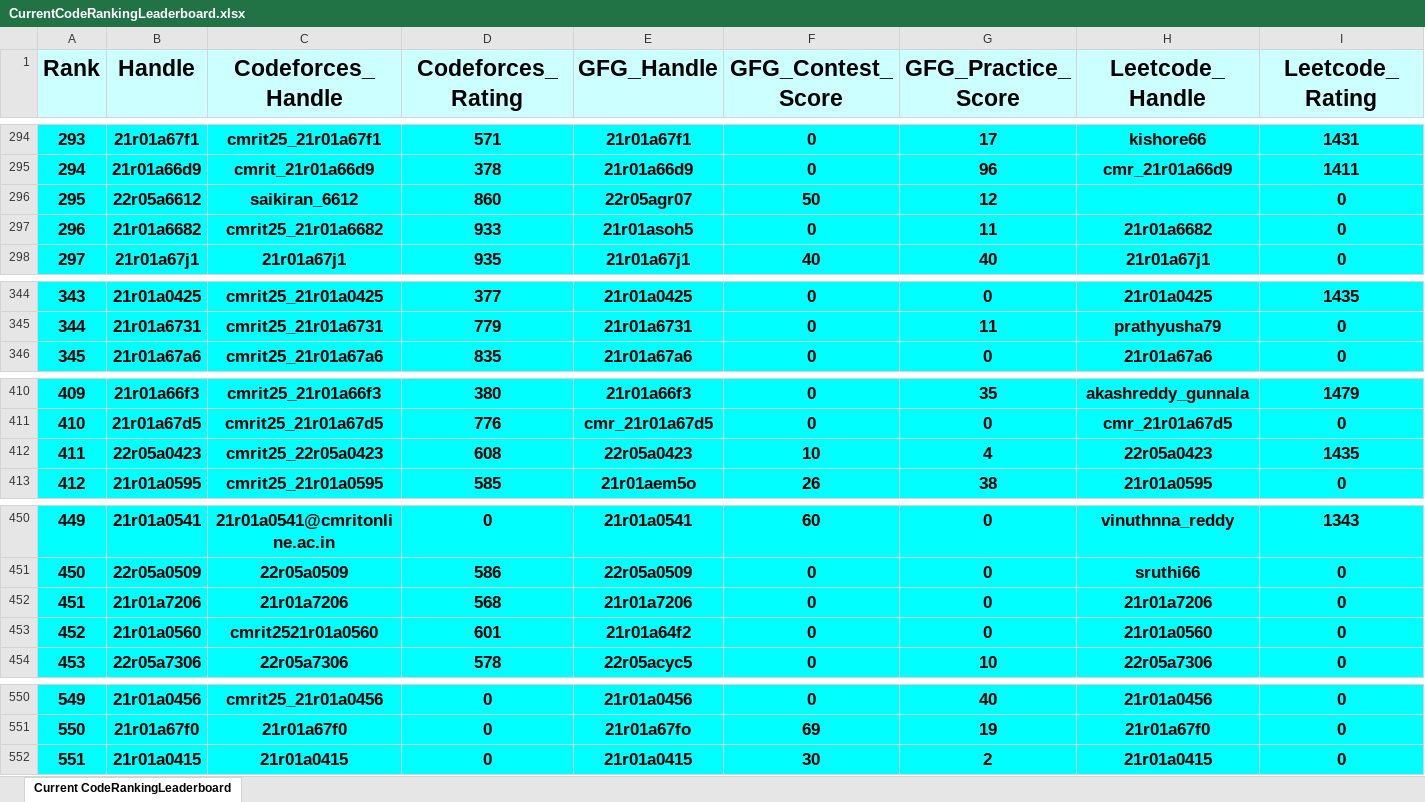
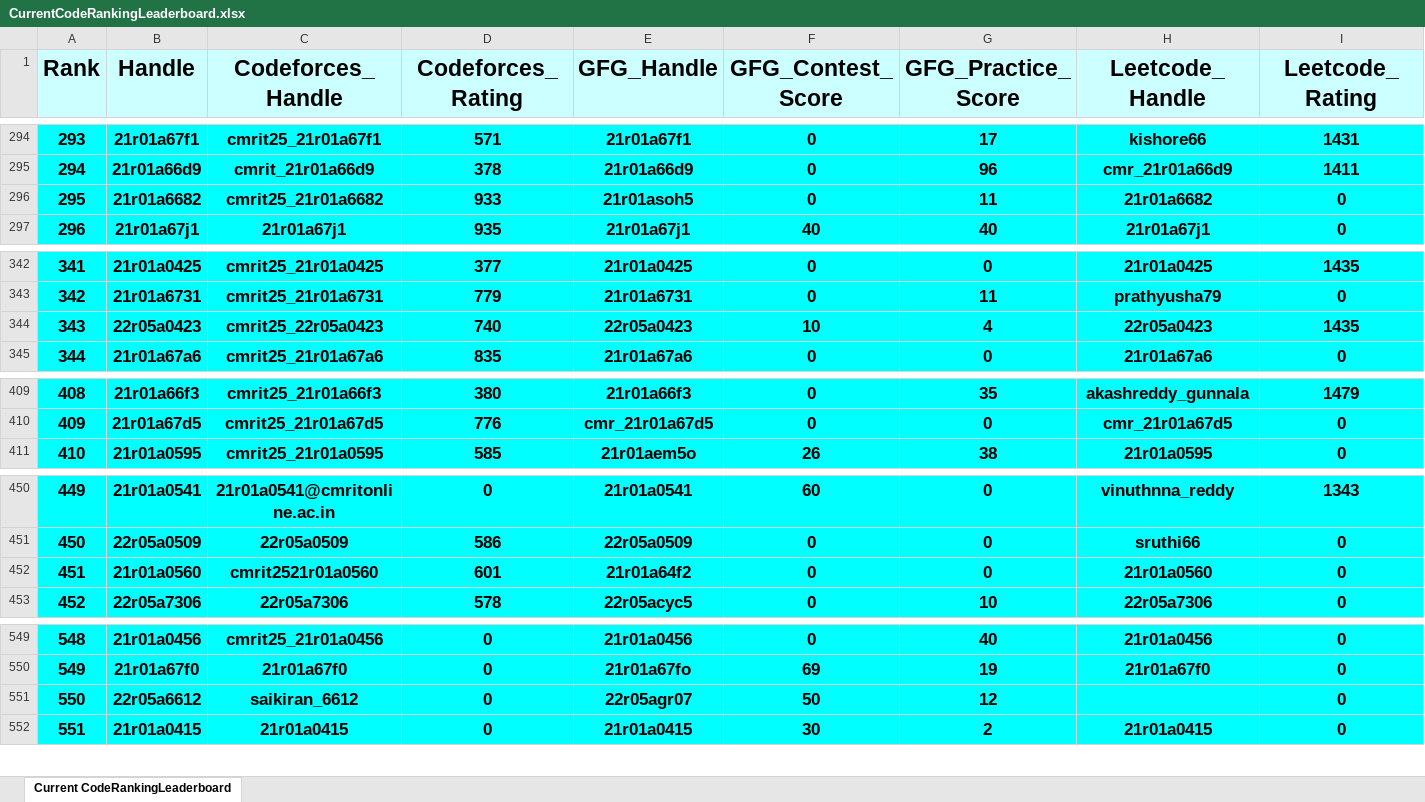
Before and after one commit to dog-broad/CodeRankingLeaderboardCLI, an Excel workbook: LeaderboardsStorage/CurrentCodeRankingLeaderboard.xlsx, sheet Current CodeRankingLeaderboard, drawn as a sheet; only a part is shown, gaps mark what is left out; values as stored, in another font and other column widths than the file's, no borders; removed rows and columns are numbered as before the commit, all else as after; rows hold the shown columns only; the diff covers the shown part only; the diff names each change by its address in the sheet, - before the commit and + after, or states it on an @@ line.

```diff
--- a/LeaderboardsStorage/CurrentCodeRankingLeaderboard.xlsx (sheet Current CodeRankingLeaderboard)
+++ b/LeaderboardsStorage/CurrentCodeRankingLeaderboard.xlsx (sheet Current CodeRankingLeaderboard)
@@ column A (Rank) renumbered between rows 9 and 550 @@
-row 296: 295 | 22r05a6612 | saikiran_6612 | 860 | 22r05agr07 | 50 | 12 |  | 0
+row 344: 343 | 22r05a0423 | cmrit25_22r05a0423 | 740 | 22r05a0423 | 10 | 4 | 22r05a0423 | 1435
-row 412: 411 | 22r05a0423 | cmrit25_22r05a0423 | 608 | 22r05a0423 | 10 | 4 | 22r05a0423 | 1435
-row 452: 451 | 21r01a7206 | 21r01a7206 | 568 | 21r01a7206 | 0 | 0 | 21r01a7206 | 0
+row 551: 550 | 22r05a6612 | saikiran_6612 | 0 | 22r05agr07 | 50 | 12 |  | 0
```
Also changed, not shown: 8 added rows, 7 removed rows and 4 edited cells elsewhere in this sheet, 1 other file.
